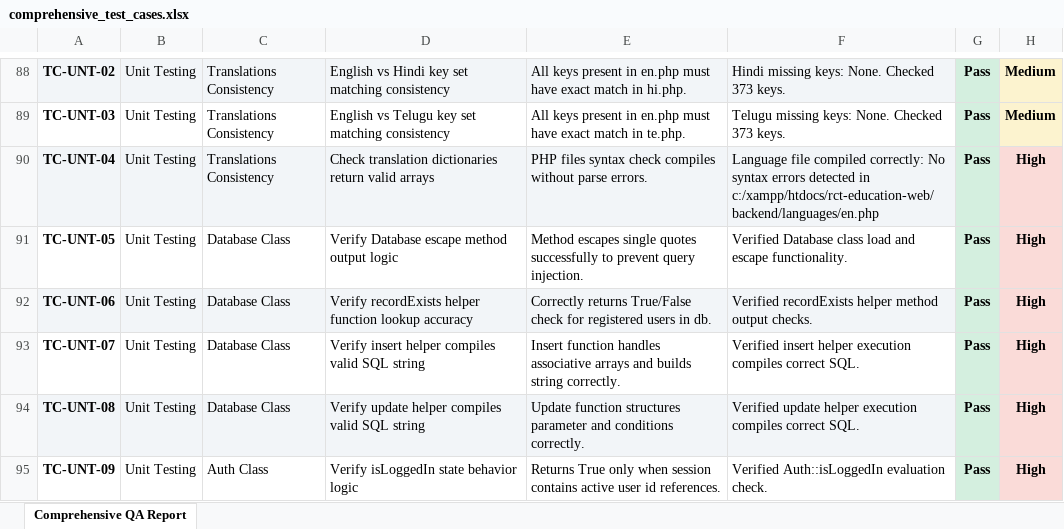
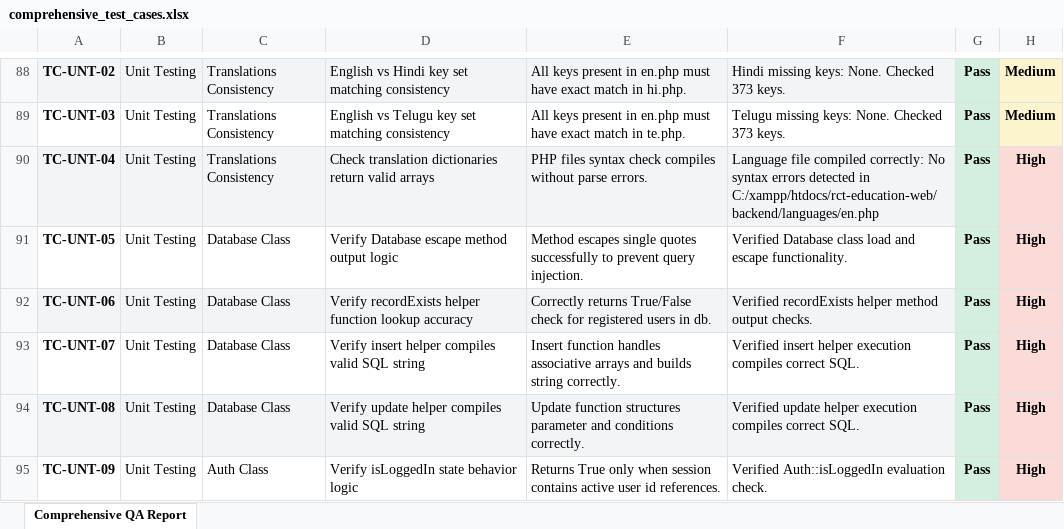
Before and after one commit to 1216lokesh/RCTEducationApp, an Excel workbook: backend/automated_tests/comprehensive_test_cases.xlsx, sheet Comprehensive QA Report, drawn as a sheet; only a part is shown, gaps mark what is left out; values as stored, in another font and other column widths than the file's, no borders; the diff covers the shown part only; the diff names each change by its address in the sheet, - before the commit and + after, or states it on an @@ line.

```diff
--- a/backend/automated_tests/comprehensive_test_cases.xlsx (sheet Comprehensive QA Report)
+++ b/backend/automated_tests/comprehensive_test_cases.xlsx (sheet Comprehensive QA Report)
-F90: …detected in c:/xampp/htdocs/rct-education-web/backend/languages/en.php
+F90: …detected in C:/xampp/htdocs/rct-education-web/backend/languages/en.php
```
Also changed, not shown: 27 edited cells elsewhere in this sheet, backend/automated_tests/test_cases.xlsx, 34 other files.
